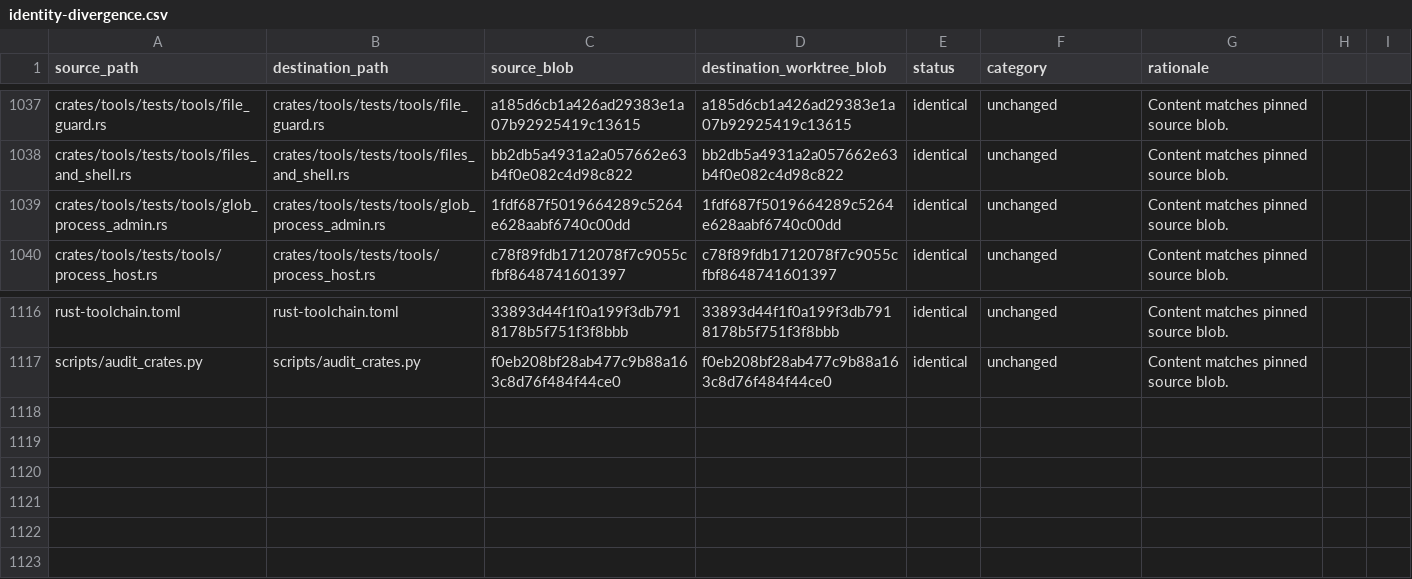
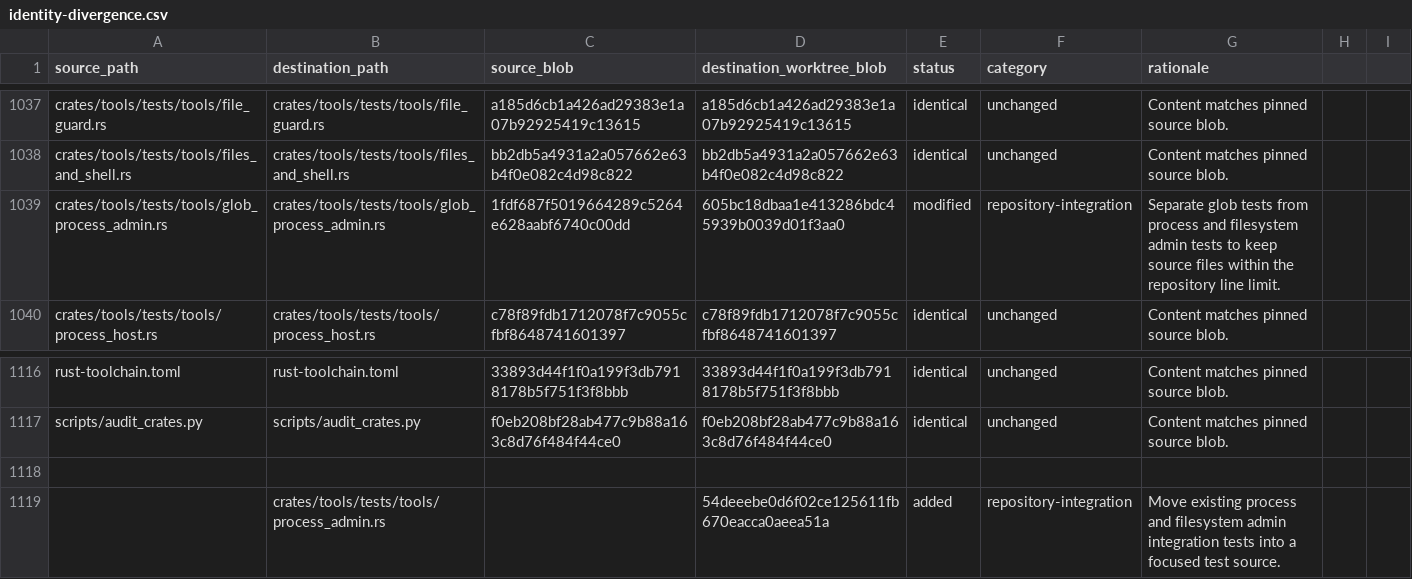
Before and after one commit to oigorbrito/FineCore, a CSV file: docs/identity-divergence.csv, drawn as a sheet; only a part is shown, gaps mark what is left out.

Commit message:
refactor(tools): split process admin test source

```diff
--- a/docs/identity-divergence.csv
+++ b/docs/identity-divergence.csv
@@ -1038,3 +1038,3 @@ crates/tools/tests/tools/file_guard.rs,crates/tools/tests/tools/file_guard.rs,a1
 crates/tools/tests/tools/files_and_shell.rs,crates/tools/tests/tools/files_and_shell.rs,bb2db5a4931a2a057662e63b4f0e082c4d98c822,bb2db5a4931a2a057662e63b4f0e082c4d98c822,identical,unchanged,Content matches pinned source blob.
-crates/tools/tests/tools/glob_process_admin.rs,crates/tools/tests/tools/glob_process_admin.rs,1fdf687f5019664289c5264e628aabf6740c00dd,1fdf687f5019664289c5264e628aabf6740c00dd,identical,unchanged,Content matches pinned source blob.
+crates/tools/tests/tools/glob_process_admin.rs,crates/tools/tests/tools/glob_process_admin.rs,1fdf687f5019664289c5264e628aabf6740c00dd,605bc18dbaa1e413286bdc45939b0039d01f3aa0,modified,repository-integration,Separate glob tests from process and filesystem admin tests to keep source files within the repository line limit.
 crates/tools/tests/tools/process_host.rs,crates/tools/tests/tools/process_host.rs,c78f89fdb1712078f7c9055cfbf8648741601397,c78f89fdb1712078f7c9055cfbf8648741601397,identical,unchanged,Content matches pinned source blob.
@@ -1117 +1117,3 @@ rust-toolchain.toml,rust-toolchain.toml,33893d44f1f0a199f3db7918178b5f751f3f8bbb
 scripts/audit_crates.py,scripts/audit_crates.py,f0eb208bf28ab477c9b88a163c8d76f484f44ce0,f0eb208bf28ab477c9b88a163c8d76f484f44ce0,identical,unchanged,Content matches pinned source blob.
+
+,crates/tools/tests/tools/process_admin.rs,,54deeebe0d6f02ce125611fb670eacca0aeea51a,added,repository-integration,Move existing process and filesystem admin integration tests into a focused test source.
```
Also changed, not shown: 2 other files.
